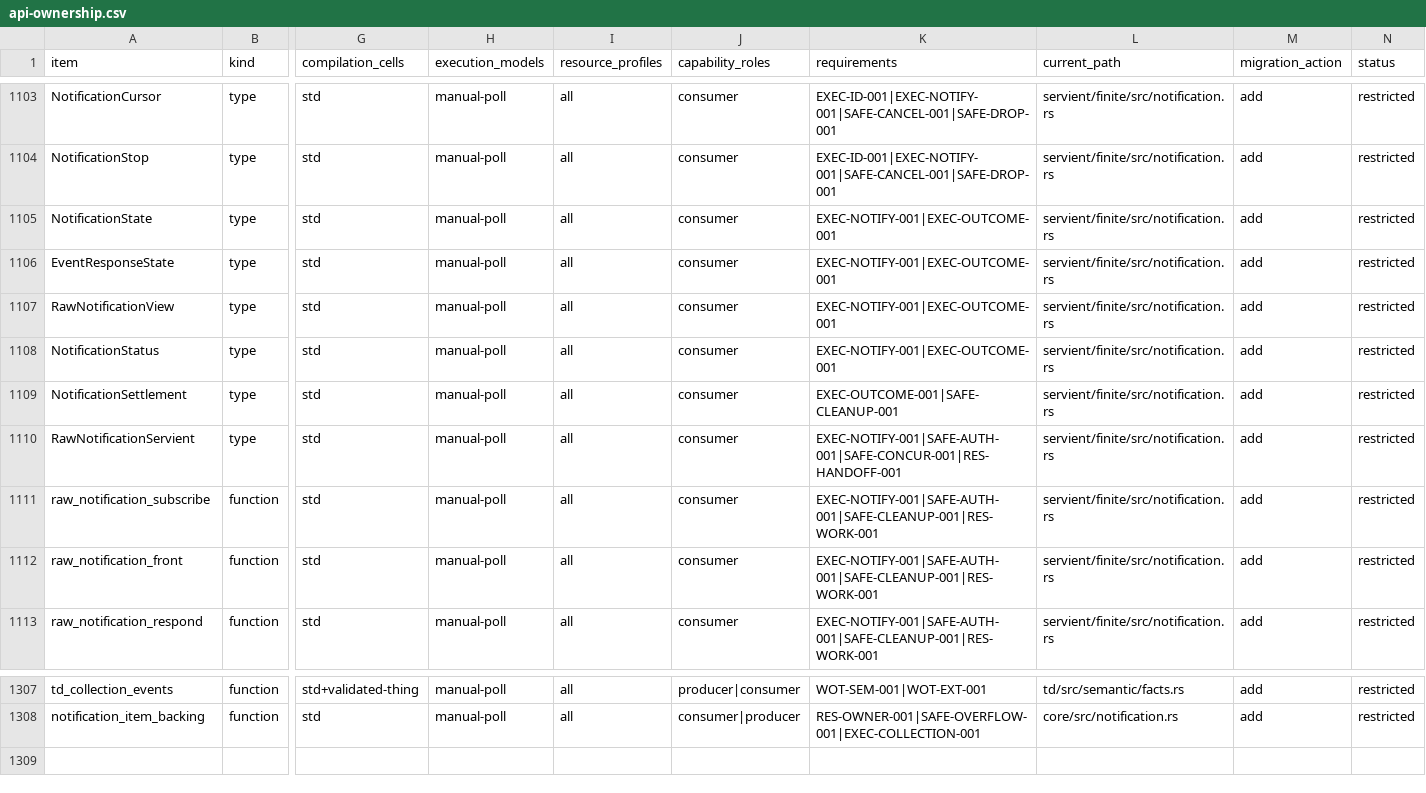
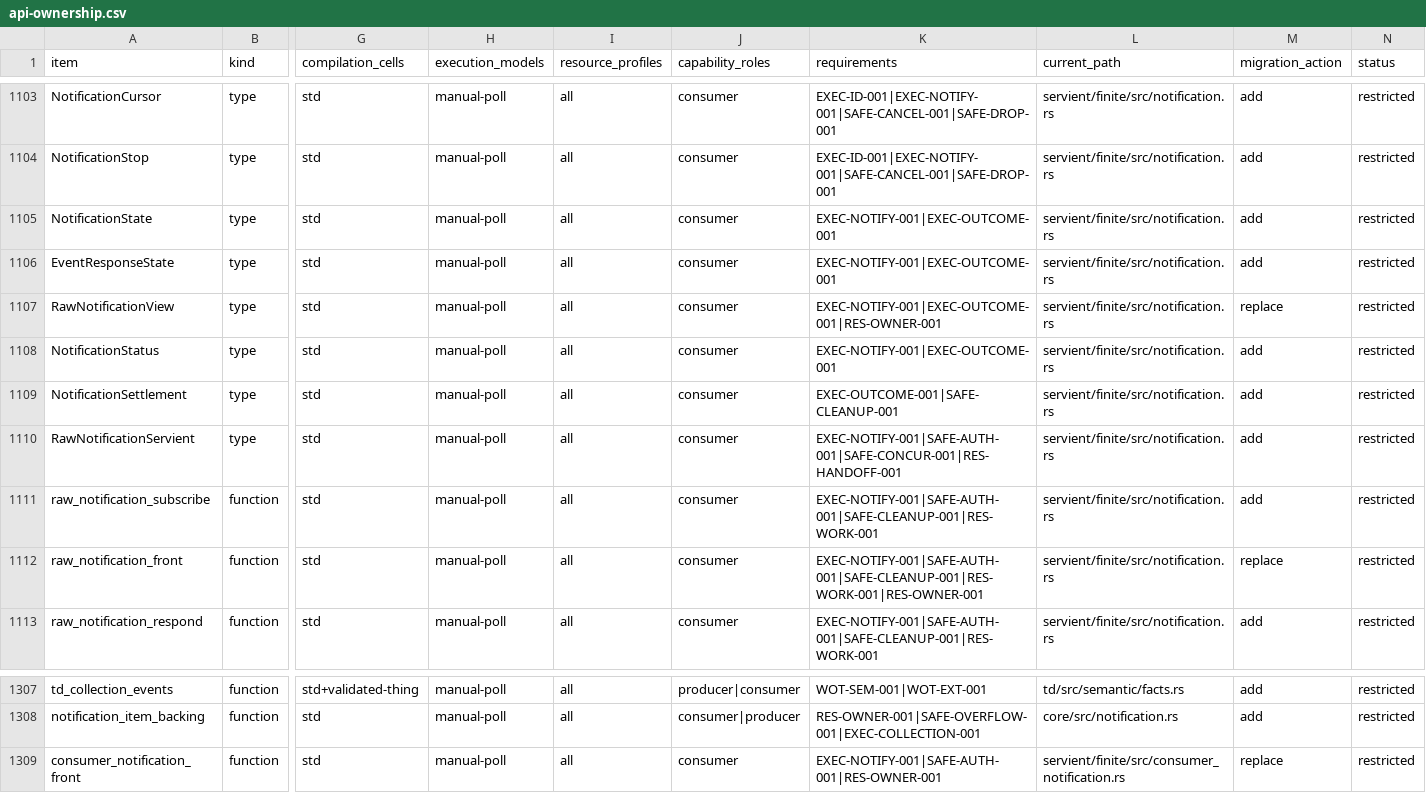
Before and after one commit to yushun1990/clinkz-wot, a CSV file: docs/api-ownership.csv, drawn as a sheet; only a part is shown, gaps mark what is left out; rows hold the shown columns only; the diff names each change by its address in the sheet, - before the commit and + after, or states it on an @@ line.

Commit message:
fix(notification): lend occurrence payload and name slices under original ownership

```diff
--- a/docs/api-ownership.csv
+++ b/docs/api-ownership.csv
-K1107 (requirements): EXEC-NOTIFY-001|EXEC-OUTCOME-001
+K1107 (requirements): EXEC-NOTIFY-001|EXEC-OUTCOME-001|RES-OWNER-001
-M1107 (migration_action): add
+M1107 (migration_action): replace
-K1112 (requirements): EXEC-NOTIFY-001|SAFE-AUTH-001|SAFE-CLEANUP-001|RES-WORK-001
+K1112 (requirements): EXEC-NOTIFY-001|SAFE-AUTH-001|SAFE-CLEANUP-001|RES-WORK-001|RES-OWNER-001
-M1112 (migration_action): add
+M1112 (migration_action): replace
+row 1309: consumer_notification_front | function | std | manual-poll | all | consumer | EXEC-NOTIFY-001|SAFE-AUTH-001|RES-OWNER-001 | servient/finite/src/consumer_notification.rs | replace | restricted
```
Also changed, not shown: 18 other files.
